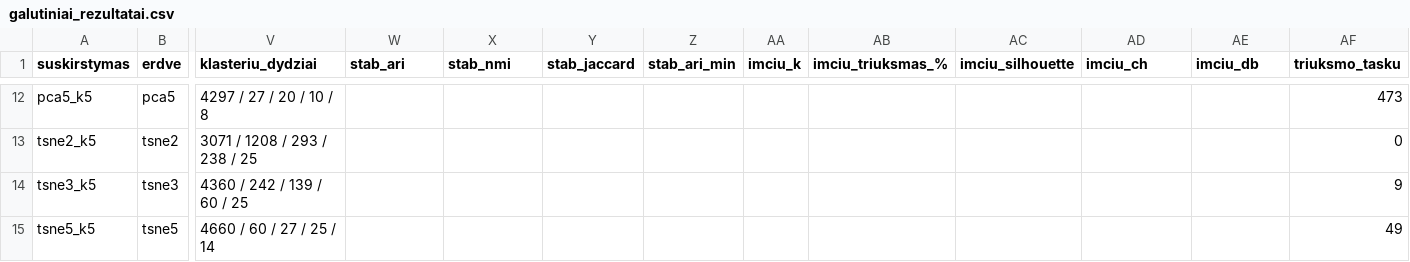
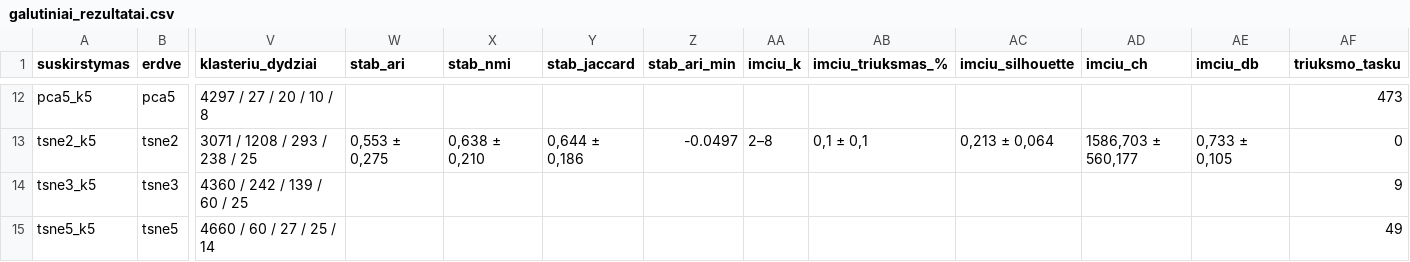
Before and after one commit to astridaaa/clustering-algorithms, a CSV file: rezultatai/dbscan/galutiniai/galutiniai_rezultatai.csv, drawn as a sheet; only a part is shown, gaps mark what is left out; the diff covers the shown part only; the diff names each change by its address in the sheet, - before the commit and + after, or states it on an @@ line.

```diff
--- a/rezultatai/dbscan/galutiniai/galutiniai_rezultatai.csv
+++ b/rezultatai/dbscan/galutiniai/galutiniai_rezultatai.csv
-W13 (stab_ari): (empty)
+W13 (stab_ari): 0,553 ± 0,275
-X13 (stab_nmi): (empty)
+X13 (stab_nmi): 0,638 ± 0,210
-Y13 (stab_jaccard): (empty)
+Y13 (stab_jaccard): 0,644 ± 0,186
-Z13 (stab_ari_min): (empty)
+Z13 (stab_ari_min): -0.0497
-AA13 (imciu_k): (empty)
+AA13 (imciu_k): 2–8
-AB13 (imciu_triuksmas_%): (empty)
+AB13 (imciu_triuksmas_%): 0,1 ± 0,1
-AC13 (imciu_silhouette): (empty)
+AC13 (imciu_silhouette): 0,213 ± 0,064
-AD13 (imciu_ch): (empty)
+AD13 (imciu_ch): 1586,703 ± 560,177
-AE13 (imciu_db): (empty)
+AE13 (imciu_db): 0,733 ± 0,105
```
Also changed, not shown: 27 edited cells elsewhere in this file, rezultatai/dbscan/galutiniai/stabilumas_pagal_n.csv, rezultatai/eksperimentai_dbscan.csv, 17 other files.
